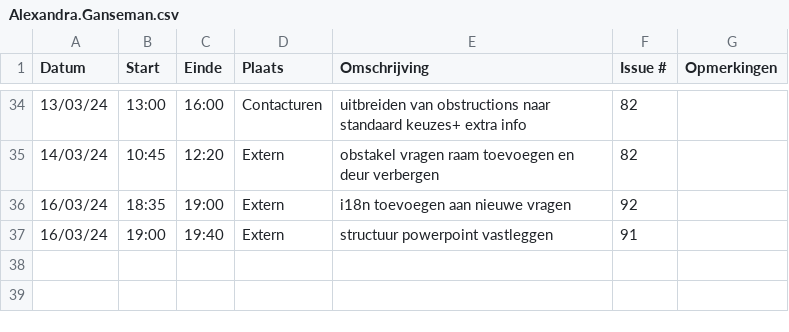
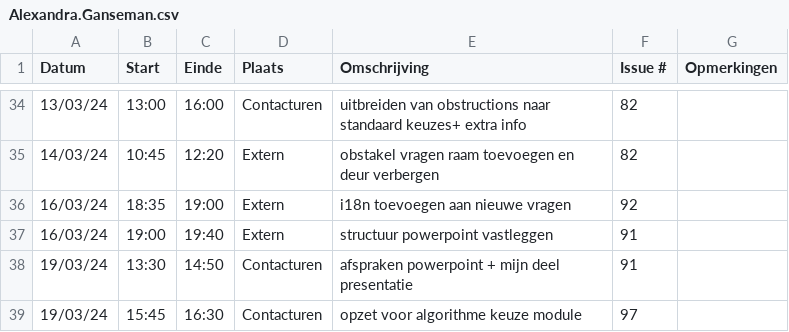
Before and after one commit to wiebe-vandendriessche/furnify, a CSV file: logboeken/Alexandra.Ganseman.csv, drawn as a sheet; only a part is shown, gaps mark what is left out; the diff names each change by its address in the sheet, - before the commit and + after, or states it on an @@ line.

Commit message:
Update Alexandra.Ganseman.csv

```diff
--- a/logboeken/Alexandra.Ganseman.csv
+++ b/logboeken/Alexandra.Ganseman.csv
+row 38: 19/03/24 | 13:30 | 14:50 | Contacturen | afspraken powerpoint + mijn deel presentatie | 91
+row 39: 19/03/24 | 15:45 | 16:30 | Contacturen | opzet voor algorithme keuze module | 97
```
